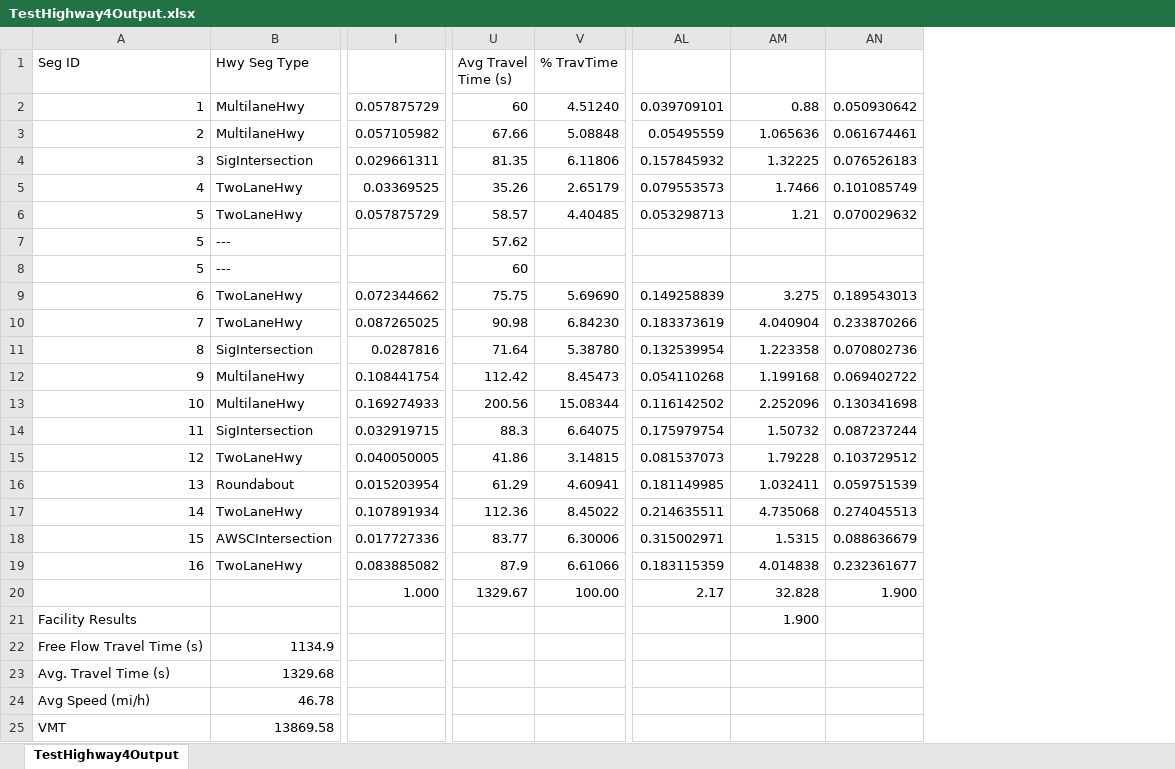
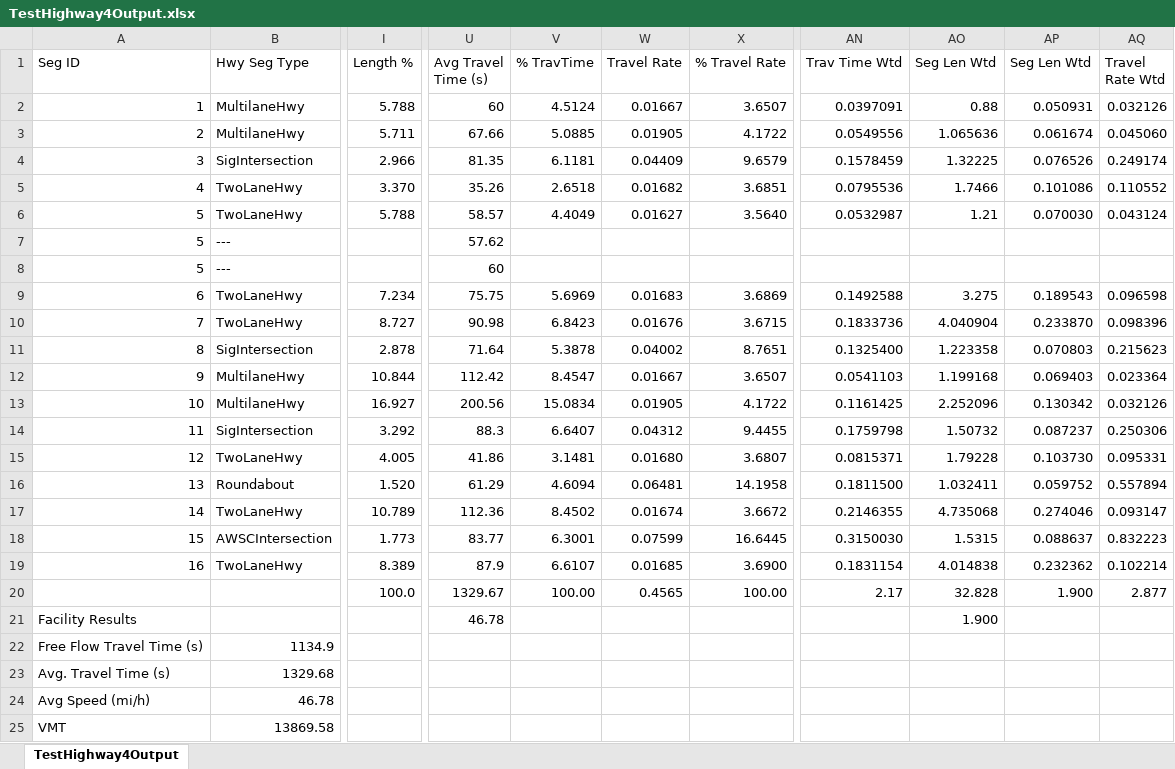
Before and after one commit to NCHRP-08-135-Team/CompEngine, an Excel workbook: TestHighway4Output.xlsx, sheet TestHighway4Output, drawn as a sheet; only a part is shown, gaps mark what is left out; values as stored, in another font and other column widths than the file's, no borders; removed rows and columns are numbered as before the commit, all else as after; the diff names each change by its address in the sheet, - before the commit and + after, or states it on an @@ line.

Commit message:
Update TestHighway4Output.xlsx

```diff
--- a/TestHighway4Output.xlsx (sheet TestHighway4Output)
+++ b/TestHighway4Output.xlsx (sheet TestHighway4Output)
-column I, rows 2-20: 0.057875729 | 0.057105982 | 0.029661311 | 0.03369525 | 0.057875729 |  |  | 0.072344662 | 0.087265025 | 0.0287816 | 0.108441754 | 0.169274933 | 0.032919715 | 0.040050005 | 0.015203954 | 0.107891934 | 0.017727336 | 0.083885082 | 1.000
+column I (Length %), rows 2-20: 5.788 | 5.711 | 2.966 | 3.370 | 5.788 |  |  | 7.234 | 8.727 | 2.878 | 10.844 | 16.927 | 3.292 | 4.005 | 1.520 | 10.789 | 1.773 | 8.389 | 100.0
+column W (Travel Rate), rows 2-20: 0.01667 | 0.01905 | 0.04409 | 0.01682 | 0.01627 |  |  | 0.01683 | 0.01676 | 0.04002 | 0.01667 | 0.01905 | 0.04312 | 0.01680 | 0.06481 | 0.01674 | 0.07599 | 0.01685 | 0.4565
+column X (% Travel Rate), rows 2-20: 3.6507 | 4.1722 | 9.6579 | 3.6851 | 3.5640 |  |  | 3.6869 | 3.6715 | 8.7651 | 3.6507 | 4.1722 | 9.4455 | 3.6807 | 14.1958 | 3.6672 | 16.6445 | 3.6900 | 100.00
-column AL, rows 2-20: 0.039709101 | 0.05495559 | 0.157845932 | 0.079553573 | 0.053298713 |  |  | 0.149258839 | 0.183373619 | 0.132539954 | 0.054110268 | 0.116142502 | 0.175979754 | 0.081537073 | 0.181149985 | 0.214635511 | 0.315002971 | 0.183115359 | 2.17
+column AN (Trav Time Wtd), rows 2-20: 0.0397091 | 0.0549556 | 0.1578459 | 0.0795536 | 0.0532987 |  |  | 0.1492588 | 0.1833736 | 0.1325400 | 0.0541103 | 0.1161425 | 0.1759798 | 0.0815371 | 0.1811500 | 0.2146355 | 0.3150030 | 0.1831154 | 2.17
-column AN, rows 2-20: 0.050930642 | 0.061674461 | 0.076526183 | 0.101085749 | 0.070029632 |  |  | 0.189543013 | 0.233870266 | 0.070802736 | 0.069402722 | 0.130341698 | 0.087237244 | 0.103729512 | 0.059751539 | 0.274045513 | 0.088636679 | 0.232361677 | 1.900
+column AP (Seg Len Wtd), rows 2-20: 0.050931 | 0.061674 | 0.076526 | 0.101086 | 0.070030 |  |  | 0.189543 | 0.233870 | 0.070803 | 0.069403 | 0.130342 | 0.087237 | 0.103730 | 0.059752 | 0.274046 | 0.088637 | 0.232362 | 1.900
+column AQ (Travel Rate Wtd), rows 2-20: 0.032126 | 0.045060 | 0.249174 | 0.110552 | 0.043124 |  |  | 0.096598 | 0.098396 | 0.215623 | 0.023364 | 0.032126 | 0.250306 | 0.095331 | 0.557894 | 0.093147 | 0.832223 | 0.102214 | 2.877
-AO1: (empty)
+AO1: Seg Len Wtd
-V2 (% TravTime): 4.51240
+V2 (% TravTime): 4.5124
-V3 (% TravTime): 5.08848
+V3 (% TravTime): 5.0885
-V4 (% TravTime): 6.11806
+V4 (% TravTime): 6.1181
-V5 (% TravTime): 2.65179
+V5 (% TravTime): 2.6518
-V6 (% TravTime): 4.40485
+V6 (% TravTime): 4.4049
-V9 (% TravTime): 5.69690
+V9 (% TravTime): 5.6969
-V10 (% TravTime): 6.84230
+V10 (% TravTime): 6.8423
-V11 (% TravTime): 5.38780
+V11 (% TravTime): 5.3878
-V12 (% TravTime): 8.45473
+V12 (% TravTime): 8.4547
-V13 (% TravTime): 15.08344
+V13 (% TravTime): 15.0834
-V14 (% TravTime): 6.64075
+V14 (% TravTime): 6.6407
-V15 (% TravTime): 3.14815
+V15 (% TravTime): 3.1481
-V16 (% TravTime): 4.60941
+V16 (% TravTime): 4.6094
-V17 (% TravTime): 8.45022
+V17 (% TravTime): 8.4502
-V18 (% TravTime): 6.30006
+V18 (% TravTime): 6.3001
-V19 (% TravTime): 6.61066
+V19 (% TravTime): 6.6107
-U21 (Avg Travel Time (s)): (empty)
+U21 (Avg Travel Time (s)): 46.78
```
Also changed, not shown: formulas that keep their value.
